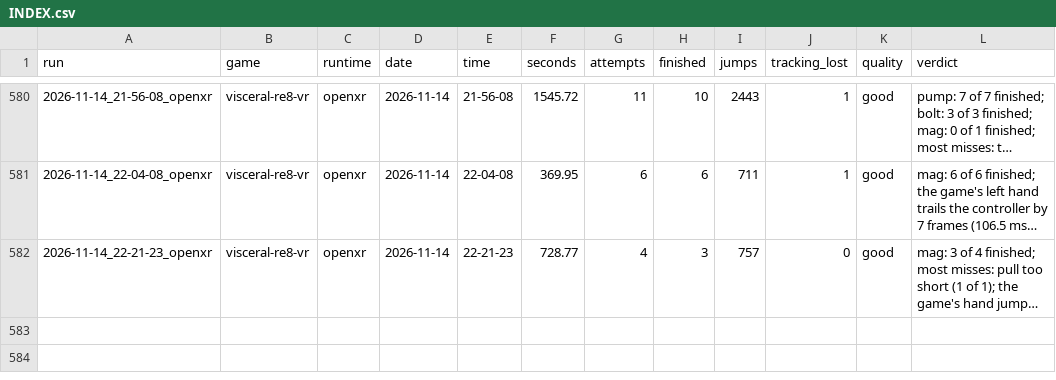
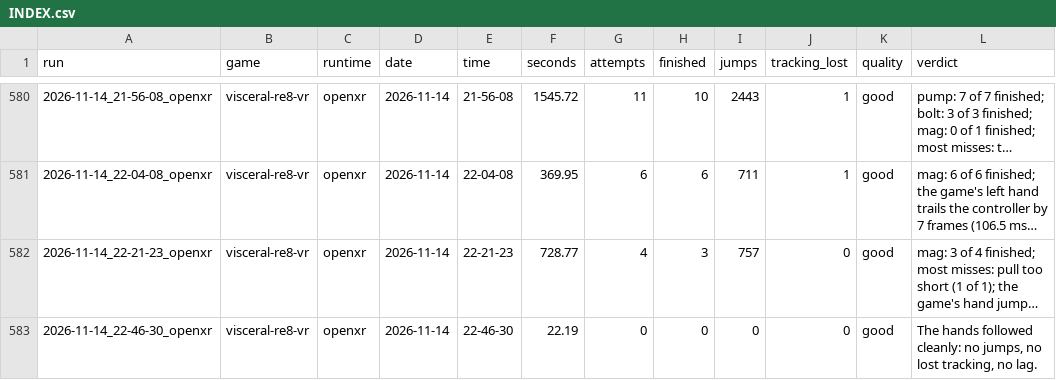
Before and after one commit to TefMeister/BeG0nE, a CSV file: ghost-hand/data/INDEX.csv, drawn as a sheet; only a part is shown, gaps mark what is left out; long unchanged cells end in …; the diff names each change by its address in the sheet, - before the commit and + after, or states it on an @@ line.

Commit message:
ghost-hand: 1 report filed by the rider, saved by itself

```diff
--- a/ghost-hand/data/INDEX.csv
+++ b/ghost-hand/data/INDEX.csv
+row 583: 2026-11-14_22-46-30_openxr | visceral-re8-vr | openxr | 2026-11-14 | 22-46-30 | 22.19 | 0 | 0 | 0 | 0 | good | The hands followed cleanly: no jumps, no lost tracking, no lag.
```
Also changed, not shown: 2 other files.
